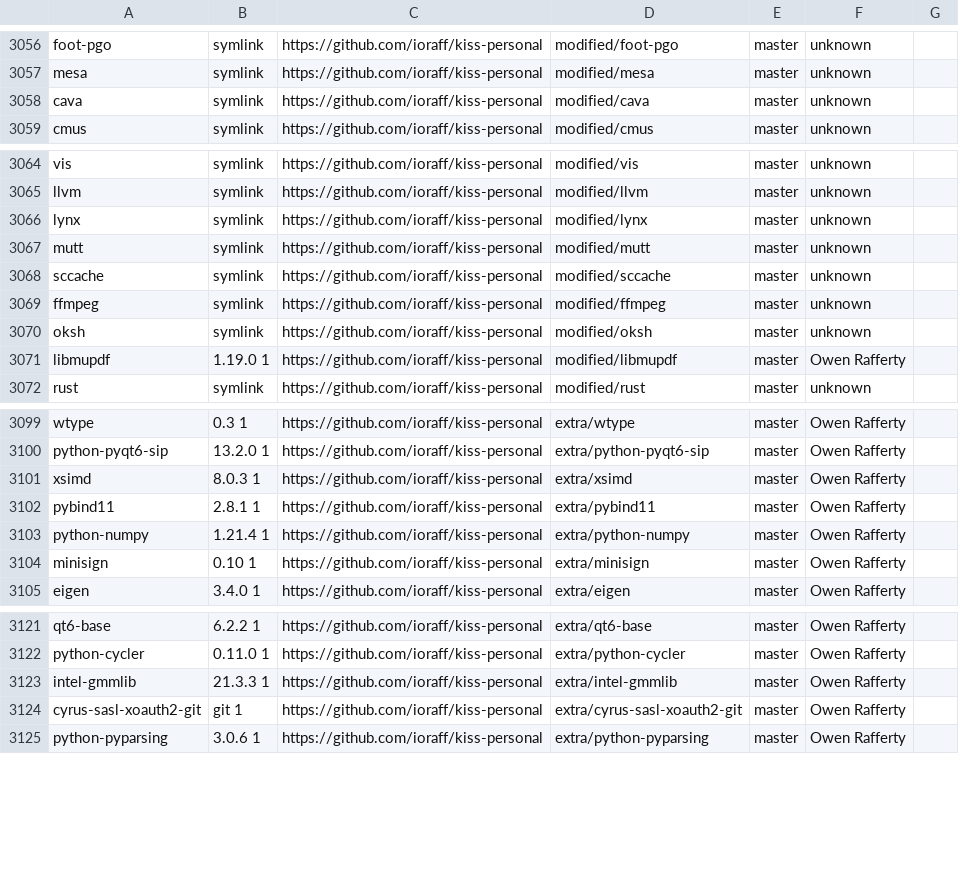
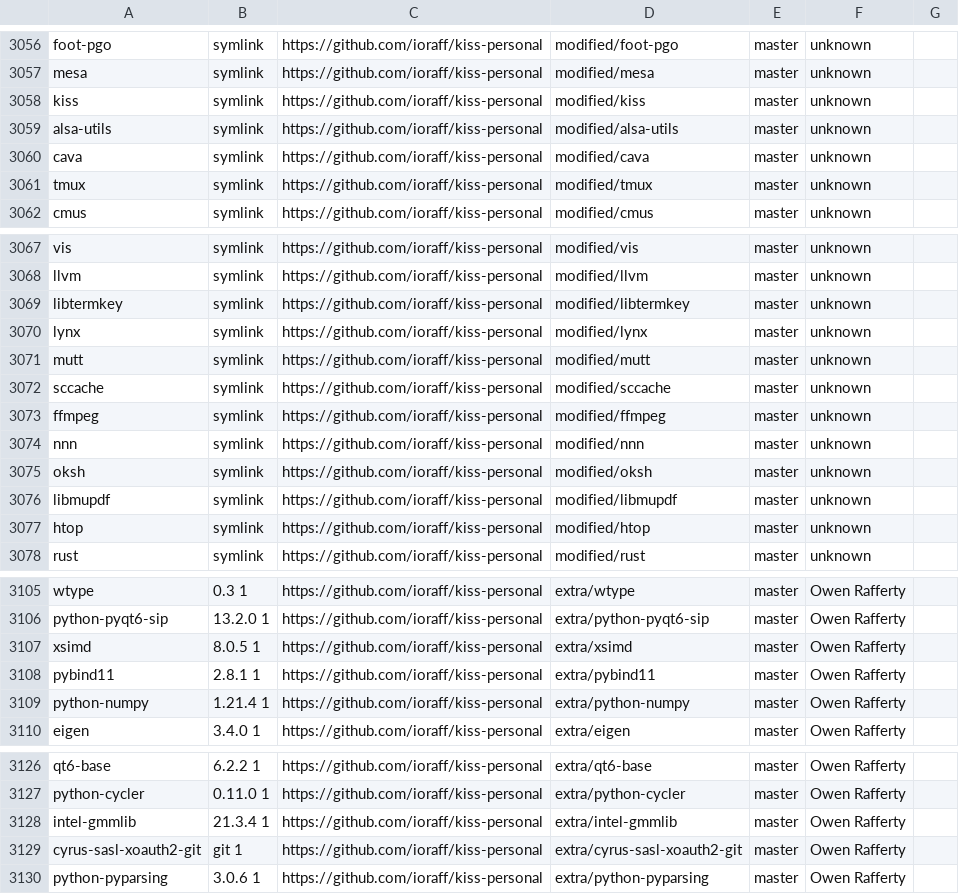
Before and after one commit to jedahan/kiss-find, a CSV file: db.csv, drawn as a sheet; only a part is shown, gaps mark what is left out; the diff covers the shown part only.

Commit message:
Deploying to github-pages from @ jedahan/kiss-find@1d875ddeadf01e488116dcd5e0c1007b8672ebd2 🚀

```diff
--- a/db.csv
+++ b/db.csv
@@ -3057,3 +3057,6 @@ foot-pgo,symlink,https://github.com/ioraff/kiss-personal,modified/foot-pgo,maste
 mesa,symlink,https://github.com/ioraff/kiss-personal,modified/mesa,master,"unknown"," "
+kiss,symlink,https://github.com/ioraff/kiss-personal,modified/kiss,master,"unknown"," "
+alsa-utils,symlink,https://github.com/ioraff/kiss-personal,modified/alsa-utils,master,"unknown"," "
 cava,symlink,https://github.com/ioraff/kiss-personal,modified/cava,master,"unknown"," "
+tmux,symlink,https://github.com/ioraff/kiss-personal,modified/tmux,master,"unknown"," "
 cmus,symlink,https://github.com/ioraff/kiss-personal,modified/cmus,master,"unknown"," "
@@ -3065,2 +3068,3 @@ vis,symlink,https://github.com/ioraff/kiss-personal,modified/vis,master,"unknown
 llvm,symlink,https://github.com/ioraff/kiss-personal,modified/llvm,master,"unknown"," "
+libtermkey,symlink,https://github.com/ioraff/kiss-personal,modified/libtermkey,master,"unknown"," "
 lynx,symlink,https://github.com/ioraff/kiss-personal,modified/lynx,master,"unknown"," "
@@ -3069,4 +3073,6 @@ sccache,symlink,https://github.com/ioraff/kiss-personal,modified/sccache,master,
 ffmpeg,symlink,https://github.com/ioraff/kiss-personal,modified/ffmpeg,master,"unknown"," "
+nnn,symlink,https://github.com/ioraff/kiss-personal,modified/nnn,master,"unknown"," "
 oksh,symlink,https://github.com/ioraff/kiss-personal,modified/oksh,master,"unknown"," "
-libmupdf,1.19.0 1,https://github.com/ioraff/kiss-personal,modified/libmupdf,master,"Owen Rafferty"," "
+libmupdf,symlink,https://github.com/ioraff/kiss-personal,modified/libmupdf,master,"unknown"," "
+htop,symlink,https://github.com/ioraff/kiss-personal,modified/htop,master,"unknown"," "
 rust,symlink,https://github.com/ioraff/kiss-personal,modified/rust,master,"unknown"," "
@@ -3100,6 +3106,5 @@ wtype,0.3 1,https://github.com/ioraff/kiss-personal,extra/wtype,master,"Owen Raf
 python-pyqt6-sip,13.2.0 1,https://github.com/ioraff/kiss-personal,extra/python-pyqt6-sip,master,"Owen Rafferty"," "
-xsimd,8.0.3 1,https://github.com/ioraff/kiss-personal,extra/xsimd,master,"Owen Rafferty"," "
+xsimd,8.0.5 1,https://github.com/ioraff/kiss-personal,extra/xsimd,master,"Owen Rafferty"," "
 pybind11,2.8.1 1,https://github.com/ioraff/kiss-personal,extra/pybind11,master,"Owen Rafferty"," "
 python-numpy,1.21.4 1,https://github.com/ioraff/kiss-personal,extra/python-numpy,master,"Owen Rafferty"," "
-minisign,0.10 1,https://github.com/ioraff/kiss-personal,extra/minisign,master,"Owen Rafferty"," "
 eigen,3.4.0 1,https://github.com/ioraff/kiss-personal,extra/eigen,master,"Owen Rafferty"," "
@@ -3122,3 +3127,3 @@ qt6-base,6.2.2 1,https://github.com/ioraff/kiss-personal,extra/qt6-base,master,"
 python-cycler,0.11.0 1,https://github.com/ioraff/kiss-personal,extra/python-cycler,master,"Owen Rafferty"," "
-intel-gmmlib,21.3.3 1,https://github.com/ioraff/kiss-personal,extra/intel-gmmlib,master,"Owen Rafferty"," "
+intel-gmmlib,21.3.4 1,https://github.com/ioraff/kiss-personal,extra/intel-gmmlib,master,"Owen Rafferty"," "
 cyrus-sasl-xoauth2-git,git 1,https://github.com/ioraff/kiss-personal,extra/cyrus-sasl-xoauth2-git,master,"Owen Rafferty"," "
```
Also changed, not shown: 1 edited cell elsewhere in this file, 2 other files.
